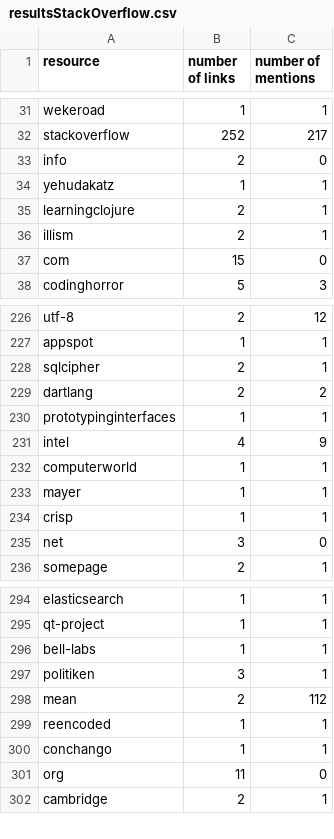
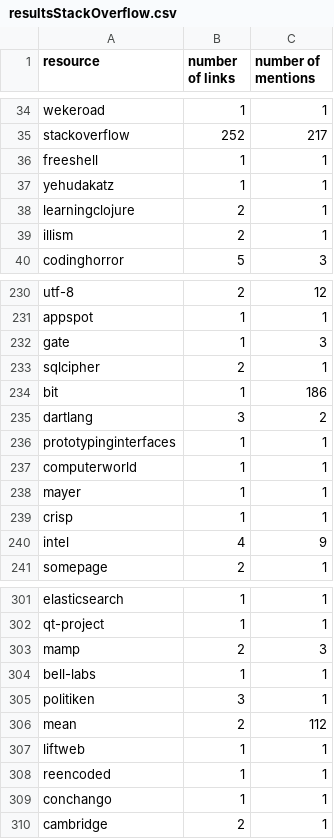
Before and after one commit to carolinehardin/learnProgrammingByForums, a CSV file: resultsStackOverflow.csv, drawn as a sheet; only a part is shown, gaps mark what is left out; the diff covers the shown part only.

```diff
--- a/resultsStackOverflow.csv
+++ b/resultsStackOverflow.csv
@@ -32,4 +35,3 @@ wekeroad,1,1
 stackoverflow,252,217
-"info
-",2,0
+freeshell,1,1
 yehudakatz,1,1
@@ -37,4 +39,2 @@ learningclojure,2,1
 illism,2,1
-"com
-",15,0
 codinghorror,5,3
@@ -230,6 +231,7 @@ utf-8,2,12
 appspot,1,1
+gate,1,3
 sqlcipher,2,1
-dartlang,2,2
+bit,1,186
+dartlang,3,2
 prototypinginterfaces,1,1
-intel,4,9
 computerworld,1,1
@@ -237,4 +239,3 @@ mayer,1,1
 crisp,1,1
-"net
-",3,0
+intel,4,9
 somepage,2,1
@@ -299,2 +302,3 @@ elasticsearch,1,1
 qt-project,1,1
+mamp,2,3
 bell-labs,1,1
@@ -302,6 +306,5 @@ politiken,3,1
 mean,2,112
+liftweb,1,1
 reencoded,1,1
 conchango,1,1
-"org
-",11,0
 cambridge,2,1
```
Also changed, not shown: 10 added rows, 4 removed rows, 1 moved row and 8 edited cells elsewhere in this file, linksAndTLD.csv, 6 other files.
